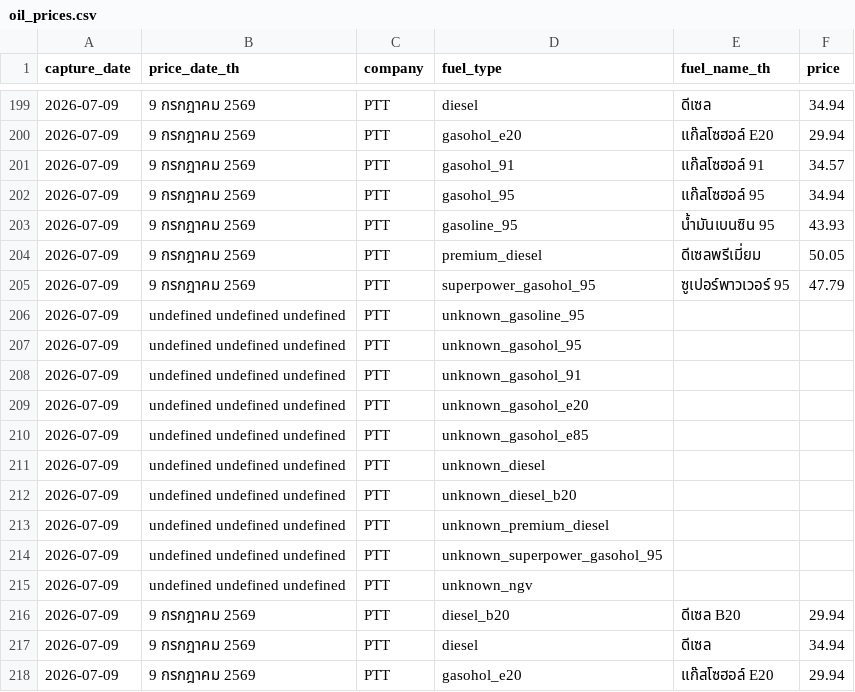
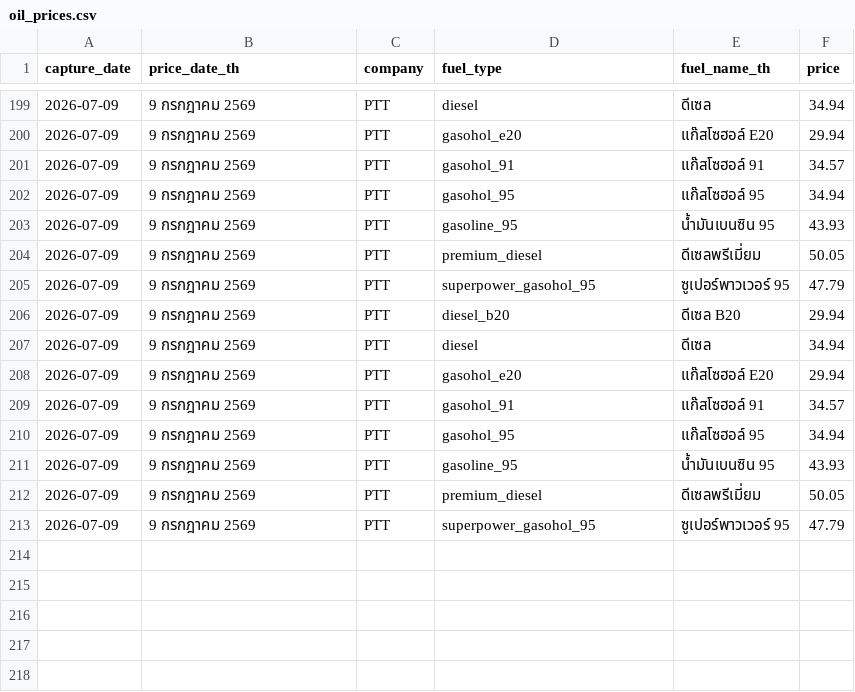
Before and after one commit to MorrigaP/ptt-oil-price, a CSV file: oil_prices.csv, drawn as a sheet; only a part is shown, gaps mark what is left out; the shorter side is filled out with more unchanged rows.

Commit message:
Update oil_prices.csv

```diff
--- a/oil_prices.csv
+++ b/oil_prices.csv
@@ -205,12 +205,2 @@
 2026-07-09,9 กรกฎาคม 2569,PTT,superpower_gasohol_95,ซูเปอร์พาวเวอร์ 95,47.79
-2026-07-09,undefined undefined undefined,PTT,unknown_gasoline_95,,
-2026-07-09,undefined undefined undefined,PTT,unknown_gasohol_95,,
-2026-07-09,undefined undefined undefined,PTT,unknown_gasohol_91,,
-2026-07-09,undefined undefined undefined,PTT,unknown_gasohol_e20,,
-2026-07-09,undefined undefined undefined,PTT,unknown_gasohol_e85,,
-2026-07-09,undefined undefined undefined,PTT,unknown_diesel,,
-2026-07-09,undefined undefined undefined,PTT,unknown_diesel_b20,,
-2026-07-09,undefined undefined undefined,PTT,unknown_premium_diesel,,
-2026-07-09,undefined undefined undefined,PTT,unknown_superpower_gasohol_95,,
-2026-07-09,undefined undefined undefined,PTT,unknown_ngv,,
 2026-07-09,9 กรกฎาคม 2569,PTT,diesel_b20,ดีเซล B20,29.94
```
